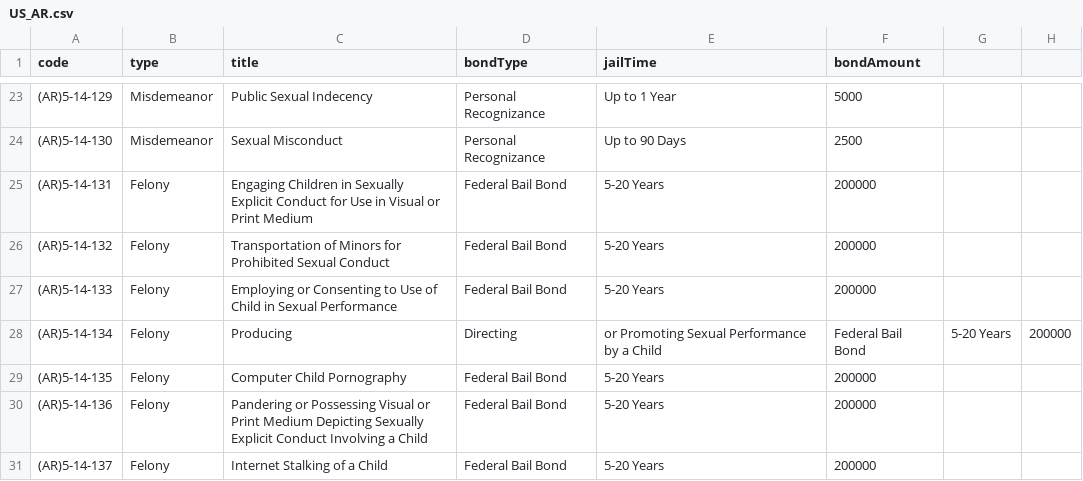
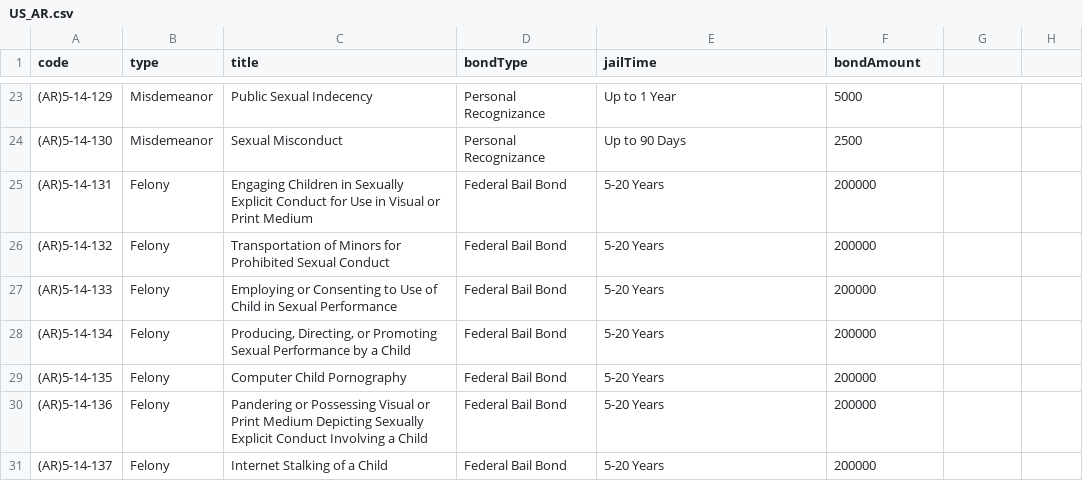
Before and after one commit to Sonoran-Software/CAD-Penal-Codes, a CSV file: US_AR.csv, drawn as a sheet; only a part is shown, gaps mark what is left out.

```diff
--- a/US_AR.csv
+++ b/US_AR.csv
@@ -27,3 +27,3 @@ code,type,title,bondType,jailTime,bondAmount
 (AR)5-14-133,Felony,Employing or Consenting to Use of Child in Sexual Performance,Federal Bail Bond,5-20 Years,200000
-(AR)5-14-134,Felony,Producing, Directing, or Promoting Sexual Performance by a Child,Federal Bail Bond,5-20 Years,200000
+(AR)5-14-134,Felony,"Producing, Directing, or Promoting Sexual Performance by a Child",Federal Bail Bond,5-20 Years,200000
 (AR)5-14-135,Felony,Computer Child Pornography,Federal Bail Bond,5-20 Years,200000
```
Also changed, not shown: US_CO.csv, US_GA.csv.
